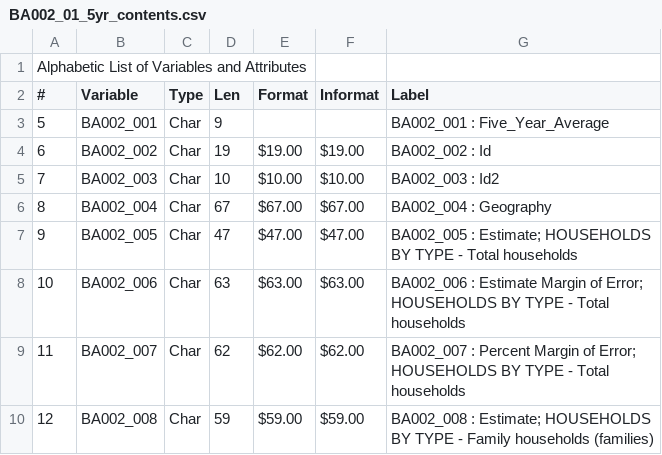
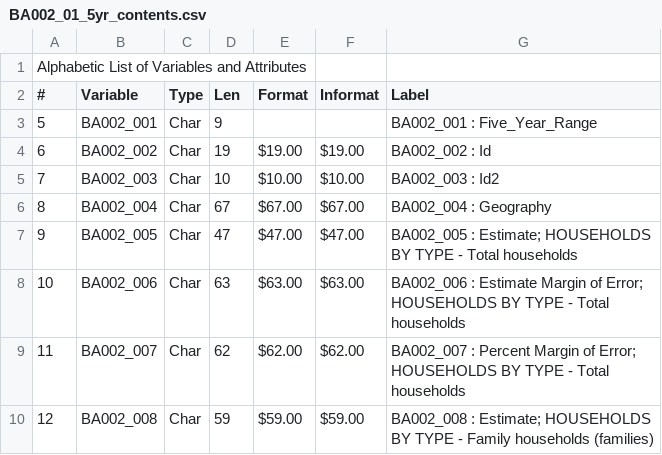
Before and after one commit to sEigmA/SEIGMA, a CSV file: divorce/BA002_01_5yr_contents.csv, drawn as a sheet; only a part is shown.

```diff
--- a/divorce/BA002_01_5yr_contents.csv
+++ b/divorce/BA002_01_5yr_contents.csv
@@ -2,3 +2,3 @@ Alphabetic List of Variables and Attributes,,,,,,
 #,Variable,Type,Len,Format,Informat,Label
-5,BA002_001,Char,9,,,BA002_001 : Five_Year_Average
+5,BA002_001,Char,9,,,BA002_001 : Five_Year_Range
 6,BA002_002,Char,19,$19.00 ,$19.00 ,BA002_002 : Id
```
Also changed, not shown: divorce/marriagedata.csv, 7 other files.
